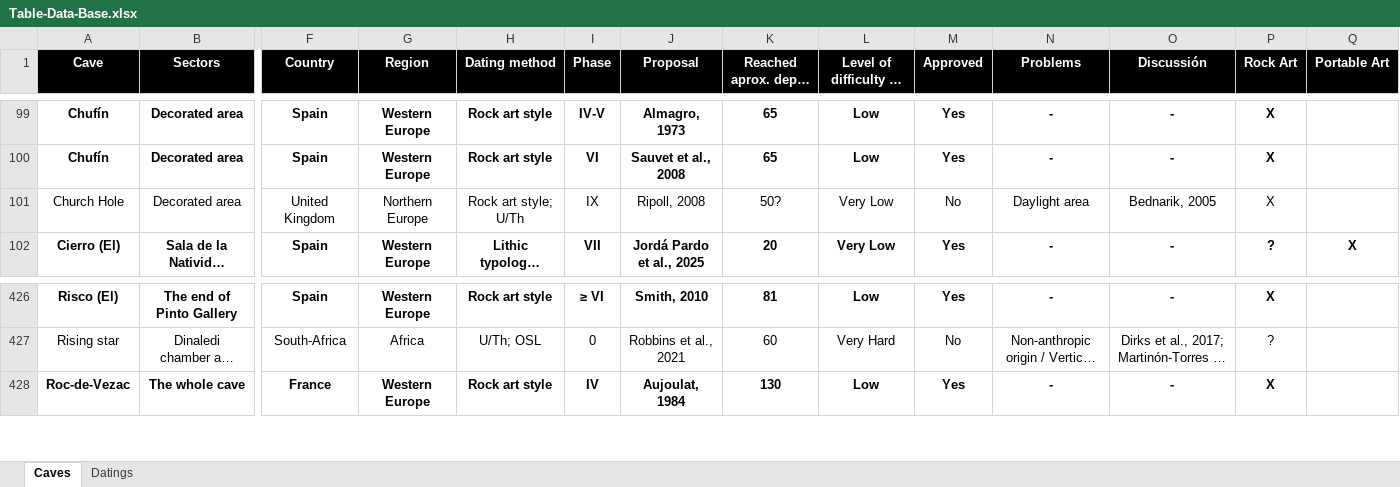
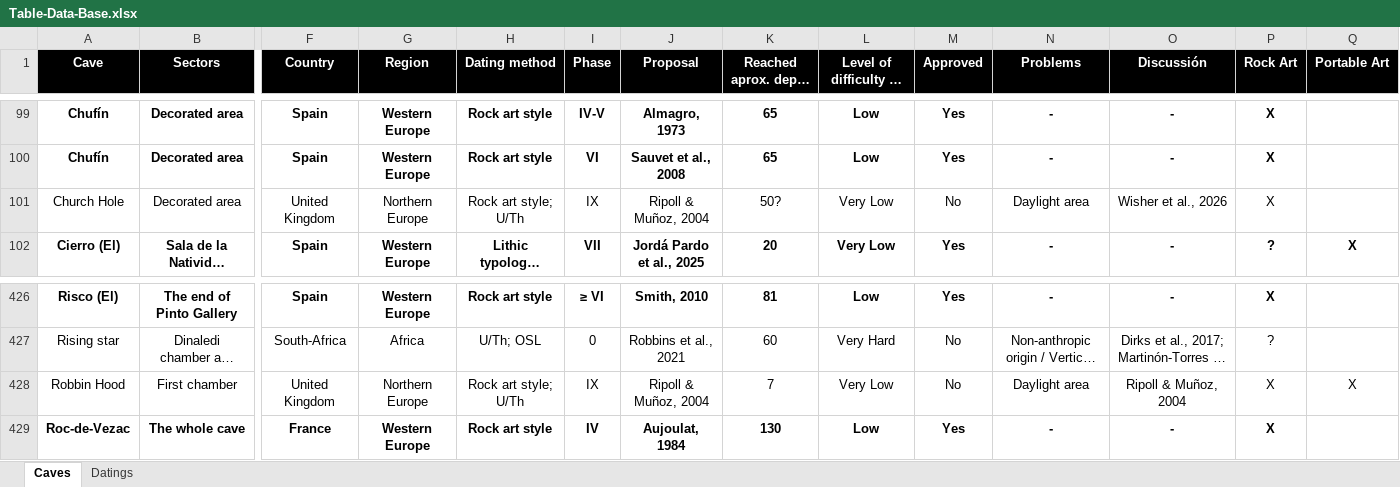
Before and after one commit to inakiintxaurbe/Pleistocene_Human_Use_Of_Caves, an Excel workbook: data/Table-Data-Base.xlsx, sheet Caves, drawn as a sheet; only a part is shown, gaps mark what is left out; long unchanged cells end in …; values as stored, in another font and other column widths than the file's, no borders; rows hold the shown columns only; the diff names each change by its address in the sheet, - before the commit and + after, or states it on an @@ line.

Commit message:
Add files via upload
aldaketak (robin hood cave)

```diff
--- a/data/Table-Data-Base.xlsx (sheet Caves)
+++ b/data/Table-Data-Base.xlsx (sheet Caves)
-J101 (Proposal): Ripoll, 2008
+J101 (Proposal): Ripoll & Muñoz, 2004
-O101 (Discussión): Bednarik, 2005
+O101 (Discussión): Wisher et al., 2026
+row 428: Robbin Hood | First chamber | United Kingdom | Northern Europe | Rock art style; U/Th | IX | Ripoll & Muñoz, 2004 | 7 | Very Low | No | Daylight area | Ripoll & Muñoz, 2004 | X | X
```
Also changed, not shown: sheet Datings.
